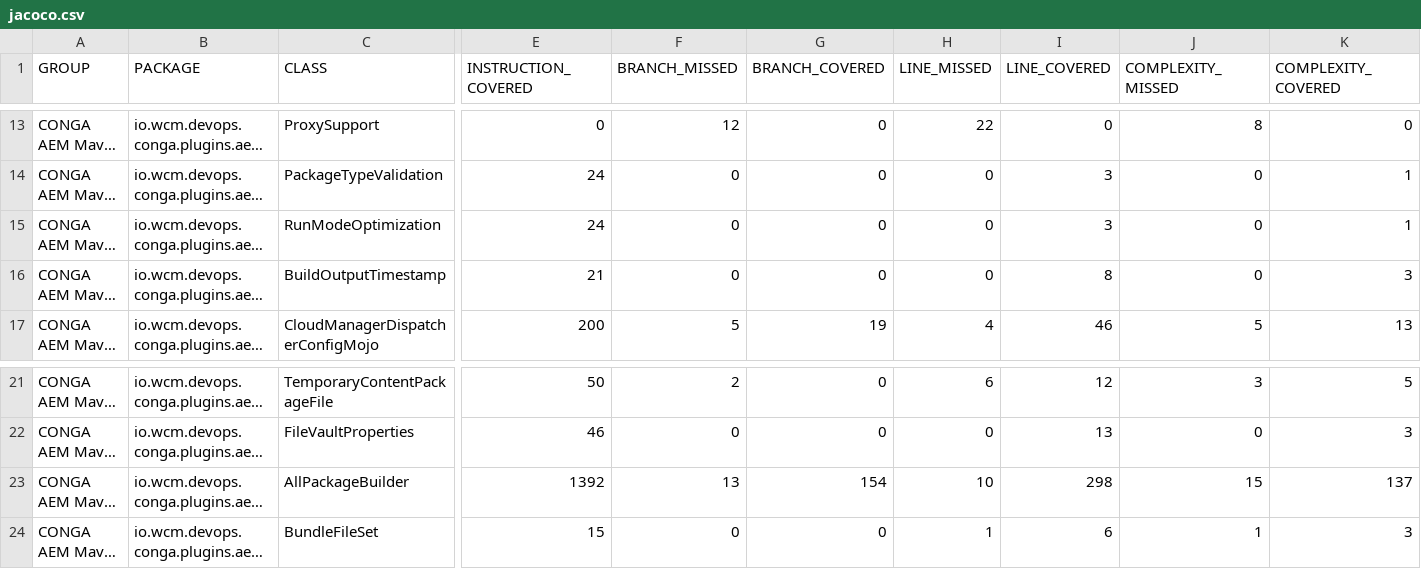
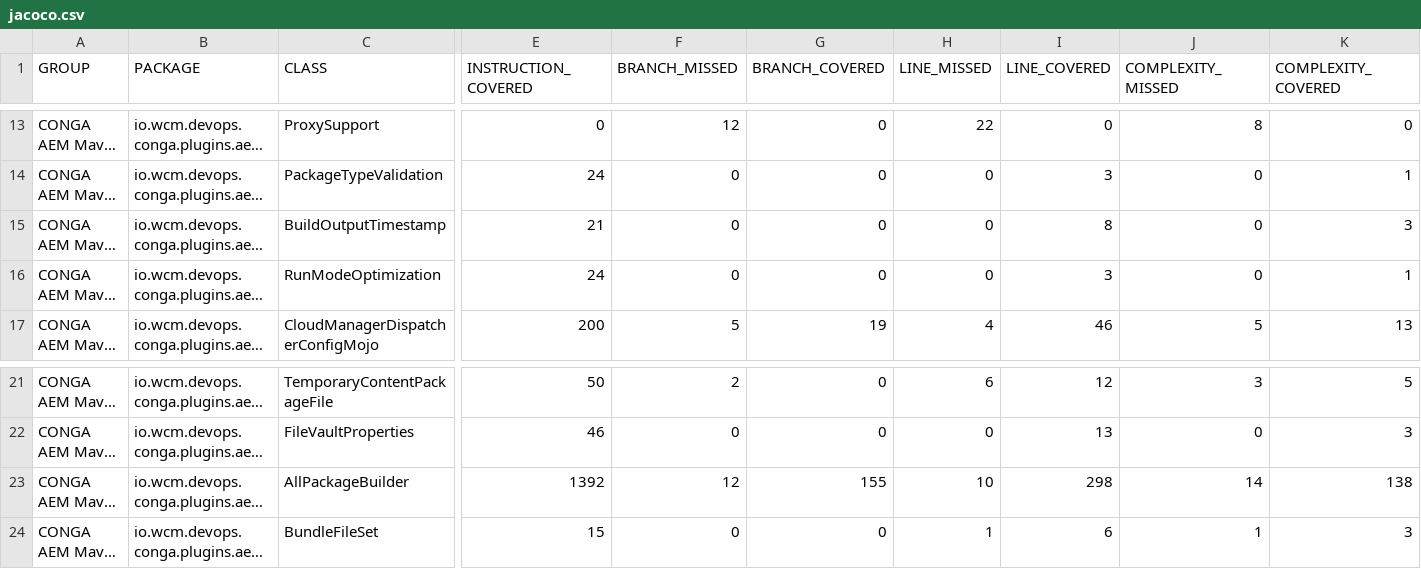
Before and after one commit to wcm-io-devops/wcm-io-devops.github.io, a CSV file: conga/plugins/aem/tooling/conga-aem-maven-plugin/jacoco/jacoco.csv, drawn as a sheet; only a part is shown, gaps mark what is left out; long unchanged cells end in …; the diff names each change by its address in the sheet, - before the commit and + after, or states it on an @@ line.

```diff
--- a/conga/plugins/aem/tooling/conga-aem-maven-plugin/jacoco/jacoco.csv
+++ b/conga/plugins/aem/tooling/conga-aem-maven-plugin/jacoco/jacoco.csv
@@ row 16 moved to row 15: CONGA AEM Maven Plugin @@
-F23 (BRANCH_MISSED): 13
+F23 (BRANCH_MISSED): 12
-G23 (BRANCH_COVERED): 154
+G23 (BRANCH_COVERED): 155
-J23 (COMPLEXITY_MISSED): 15
+J23 (COMPLEXITY_MISSED): 14
-K23 (COMPLEXITY_COVERED): 137
+K23 (COMPLEXITY_COVERED): 138
```
Also changed, not shown: conga/plugins/aem/conga-aem-plugin/jacoco-unit/jacoco.csv, conga/plugins/aem/conga-aem-plugin/jacoco/jacoco.csv, 53 other files.
